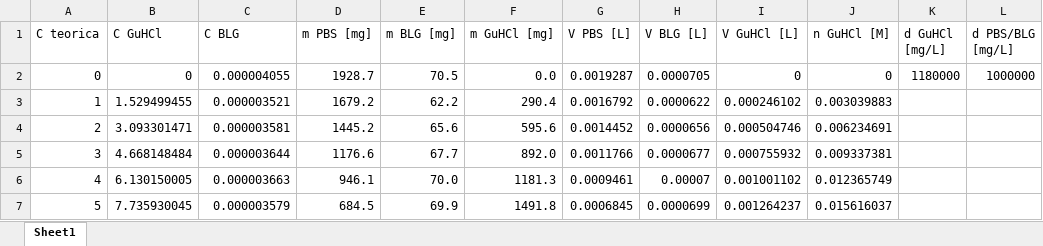
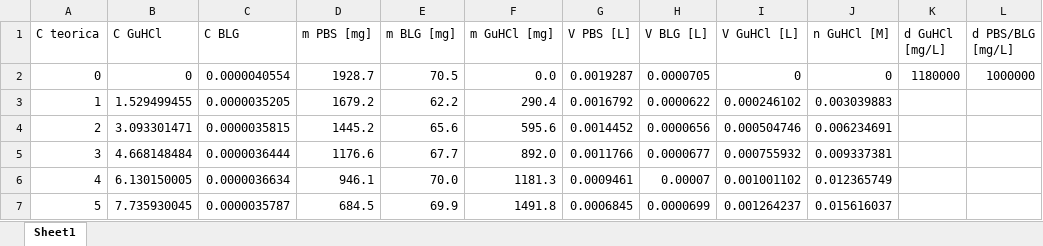
Before and after one commit to CarminatiGiovanni/LaboratorioBiofisica, an Excel workbook: DICROISMO/concentrazioni_dicroismo.xlsx, sheet Sheet1, drawn as a sheet; only a part is shown; values as stored, in another font and other column widths than the file's, no borders; the diff names each change by its address in the sheet, - before the commit and + after, or states it on an @@ line.

Commit message:
exported dicroismo images

```diff
--- a/DICROISMO/concentrazioni_dicroismo.xlsx (sheet Sheet1)
+++ b/DICROISMO/concentrazioni_dicroismo.xlsx (sheet Sheet1)
-C2 (C BLG): 0.000004055
+C2 (C BLG): 0.0000040554
-C3 (C BLG): 0.000003521
+C3 (C BLG): 0.0000035205
-C4 (C BLG): 0.000003581
+C4 (C BLG): 0.0000035815
-C5 (C BLG): 0.000003644
+C5 (C BLG): 0.0000036444
-C6 (C BLG): 0.000003663
+C6 (C BLG): 0.0000036634
-C7 (C BLG): 0.000003579
+C7 (C BLG): 0.0000035787
```
Also changed, not shown: 10 other files.
